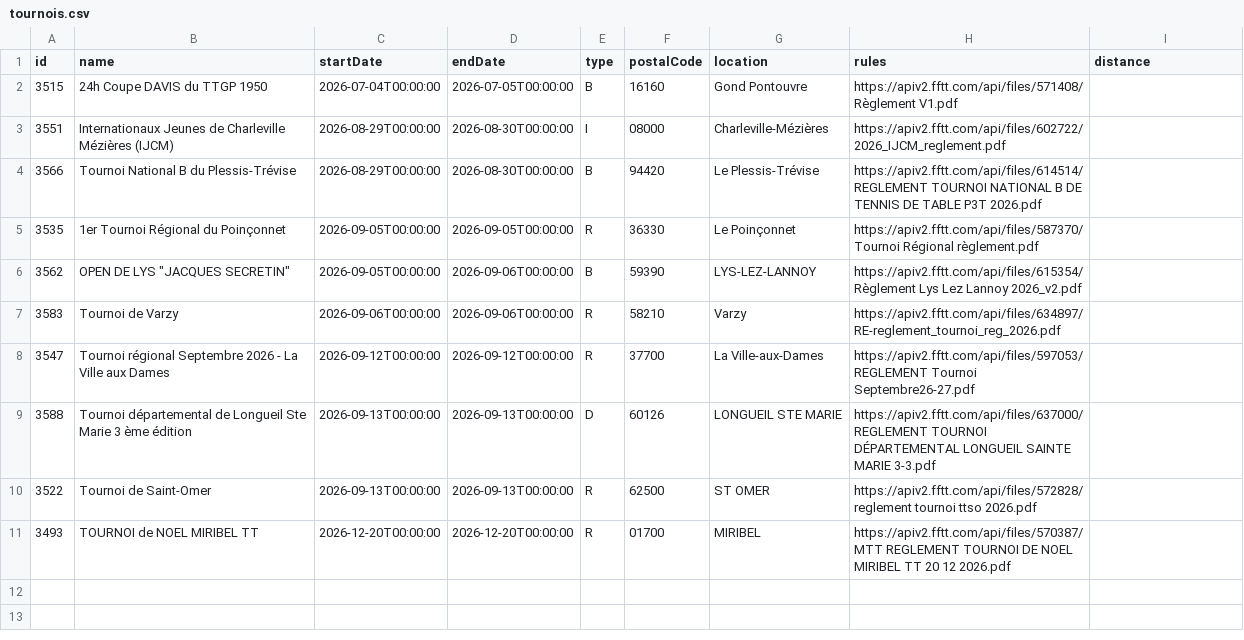
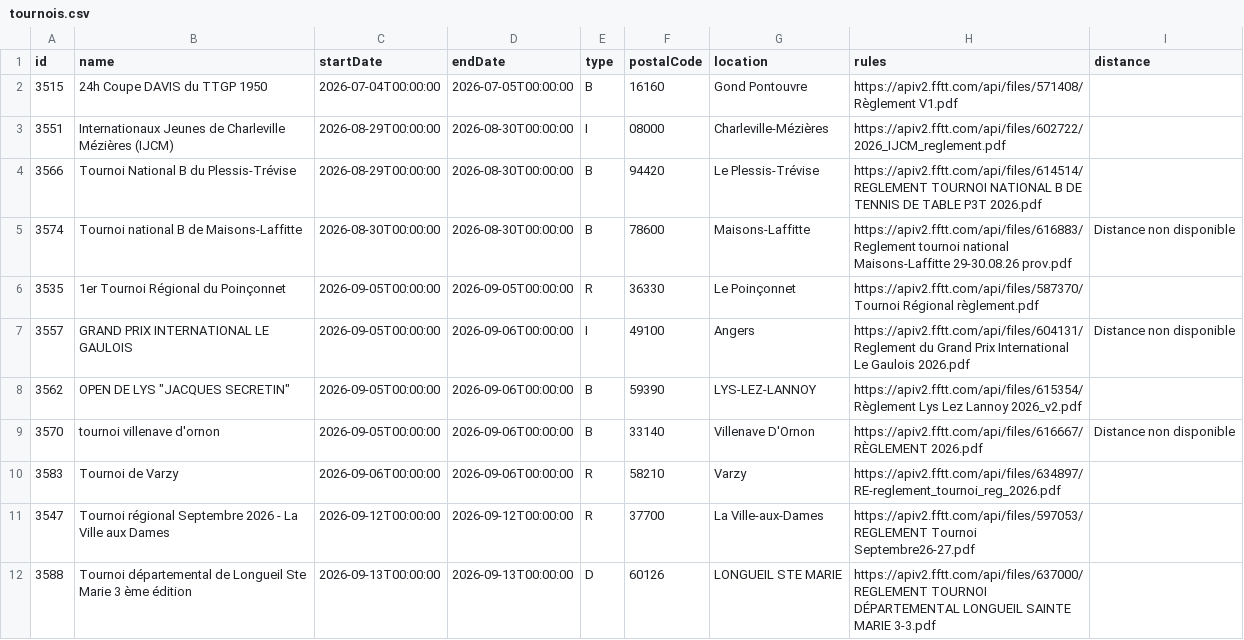
Before and after one commit to dcuenot/scrape_tournaments, a CSV file: csv/tournois.csv, drawn as a sheet; only a part is shown; the shorter side is filled out with more unchanged rows.

```diff
--- a/csv/tournois.csv
+++ b/csv/tournois.csv
@@ -4,4 +4,7 @@ id,name,startDate,endDate,type,postalCode,location,rules,distance
 3566,Tournoi National B du Plessis-Trévise,2026-08-29T00:00:00,2026-08-30T00:00:00,B,94420,Le Plessis-Trévise,https://apiv2.fftt.com/api/files/614514/REGLEMENT TOURNOI NATIONAL B DE TENNIS DE TABLE P3T 2026.pdf,
+3574,Tournoi national B de Maisons-Laffitte,2026-08-30T00:00:00,2026-08-30T00:00:00,B,78600,Maisons-Laffitte,https://apiv2.fftt.com/api/files/616883/Reglement tournoi national Maisons-Laffitte 29-30.08.26 prov.pdf,Distance non disponible
 3535,1er Tournoi Régional du Poinçonnet,2026-09-05T00:00:00,2026-09-05T00:00:00,R,36330,Le Poinçonnet,https://apiv2.fftt.com/api/files/587370/Tournoi Régional règlement.pdf,
+3557,GRAND PRIX INTERNATIONAL LE GAULOIS,2026-09-05T00:00:00,2026-09-06T00:00:00,I,49100,Angers,https://apiv2.fftt.com/api/files/604131/Reglement du Grand Prix International Le Gaulois 2026.pdf,Distance non disponible
 3562,"OPEN DE LYS ""JACQUES SECRETIN""",2026-09-05T00:00:00,2026-09-06T00:00:00,B,59390,LYS-LEZ-LANNOY,https://apiv2.fftt.com/api/files/615354/Règlement Lys Lez Lannoy 2026_v2.pdf,
+3570,tournoi villenave d'ornon,2026-09-05T00:00:00,2026-09-06T00:00:00,B,33140,Villenave D'Ornon,https://apiv2.fftt.com/api/files/616667/RÈGLEMENT 2026.pdf,Distance non disponible
 3583,Tournoi de Varzy,2026-09-06T00:00:00,2026-09-06T00:00:00,R,58210,Varzy,https://apiv2.fftt.com/api/files/634897/RE-reglement_tournoi_reg_2026.pdf,
```
Also changed, not shown: csv/new_tournaments.csv.
